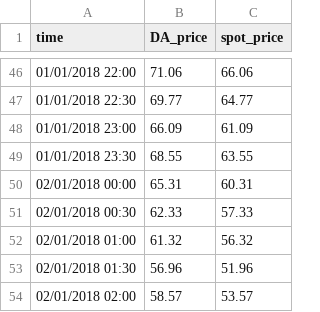
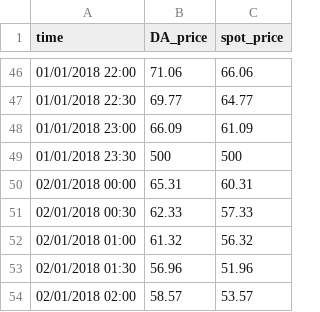
Before and after one commit to samlangston1992/PCE_dispatchmodel, a CSV file: vic_test.csv, drawn as a sheet; only a part is shown, gaps mark what is left out.

```diff
--- a/vic_test.csv
+++ b/vic_test.csv
@@ -48,3 +48,3 @@ time,DA_price,spot_price
 01/01/2018 23:00,66.09,61.09
-01/01/2018 23:30,68.55,63.55
+01/01/2018 23:30,500,500
 02/01/2018 00:00,65.31,60.31
```
Also changed, not shown: 2 other files.
